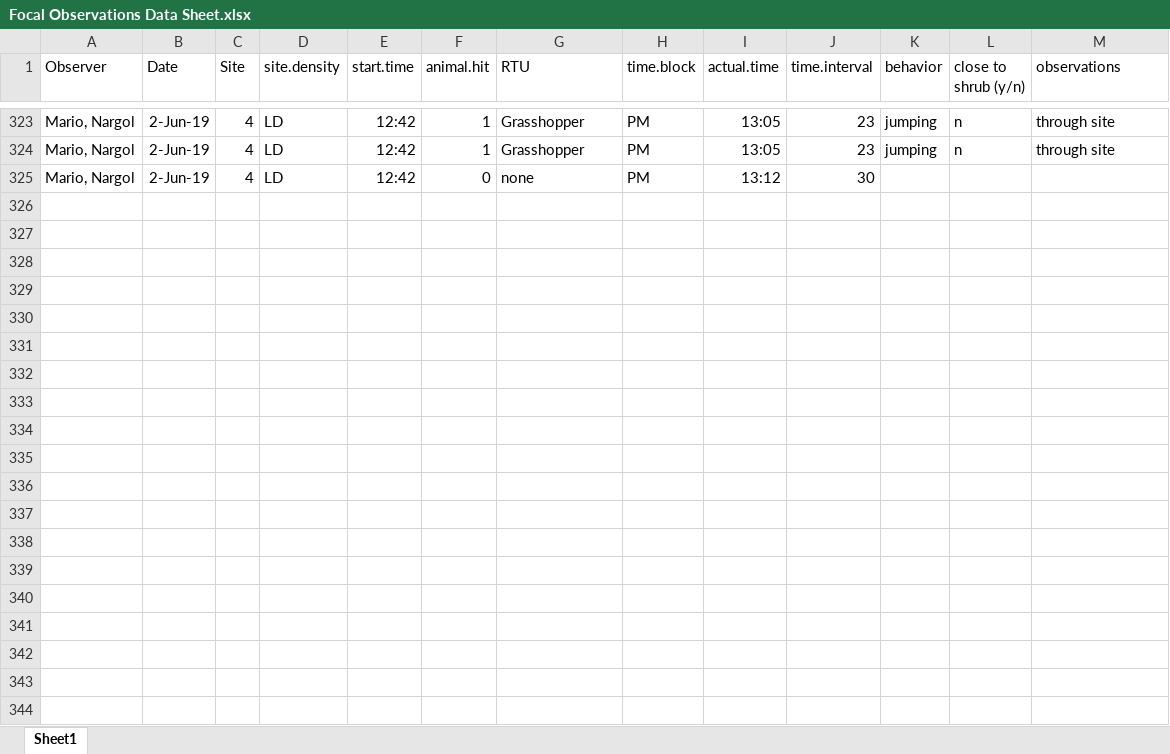
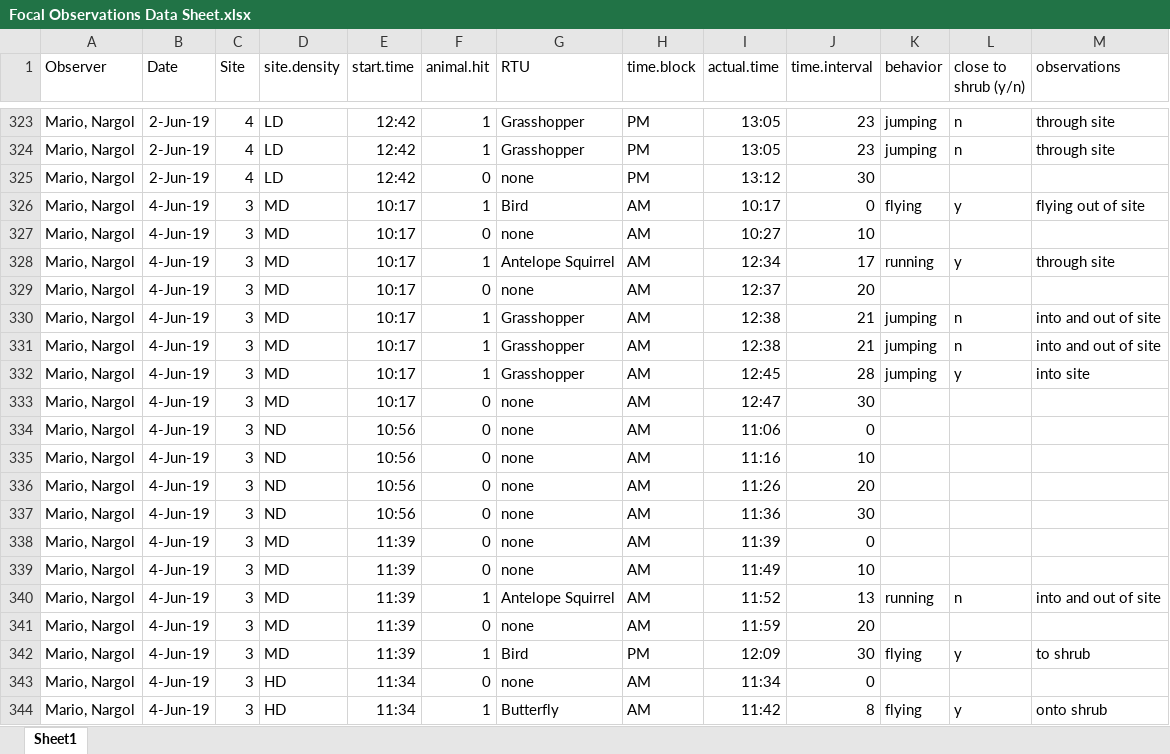
Before and after one commit to MarioZuliani/Data-Sheets-Field-Season-Summer-2019, an Excel workbook: Focal Observations Data Sheet.xlsx, sheet Sheet1, drawn as a sheet; only a part is shown, gaps mark what is left out; values as stored, in another font and other column widths than the file's, no borders; the diff covers the shown part only; the diff names each change by its address in the sheet, - before the commit and + after, or states it on an @@ line.

```diff
--- a/Focal Observations Data Sheet.xlsx (sheet Sheet1)
+++ b/Focal Observations Data Sheet.xlsx (sheet Sheet1)
+row 326: Mario, Nargol | 4-Jun-19 | 3 | MD | 10:17 | 1 | Bird | AM | 10:17 | 0 | flying | y | flying out of site
+row 327: Mario, Nargol | 4-Jun-19 | 3 | MD | 10:17 | 0 | none | AM | 10:27 | 10
+row 328: Mario, Nargol | 4-Jun-19 | 3 | MD | 10:17 | 1 | Antelope Squirrel | AM | 12:34 | 17 | running | y | through site
+row 329: Mario, Nargol | 4-Jun-19 | 3 | MD | 10:17 | 0 | none | AM | 12:37 | 20
+row 330: Mario, Nargol | 4-Jun-19 | 3 | MD | 10:17 | 1 | Grasshopper | AM | 12:38 | 21 | jumping | n | into and out of site
+row 331: Mario, Nargol | 4-Jun-19 | 3 | MD | 10:17 | 1 | Grasshopper | AM | 12:38 | 21 | jumping | n | into and out of site
+row 332: Mario, Nargol | 4-Jun-19 | 3 | MD | 10:17 | 1 | Grasshopper | AM | 12:45 | 28 | jumping | y | into site
+row 333: Mario, Nargol | 4-Jun-19 | 3 | MD | 10:17 | 0 | none | AM | 12:47 | 30
+row 334: Mario, Nargol | 4-Jun-19 | 3 | ND | 10:56 | 0 | none | AM | 11:06 | 0
+row 335: Mario, Nargol | 4-Jun-19 | 3 | ND | 10:56 | 0 | none | AM | 11:16 | 10
+row 336: Mario, Nargol | 4-Jun-19 | 3 | ND | 10:56 | 0 | none | AM | 11:26 | 20
+row 337: Mario, Nargol | 4-Jun-19 | 3 | ND | 10:56 | 0 | none | AM | 11:36 | 30
+row 338: Mario, Nargol | 4-Jun-19 | 3 | MD | 11:39 | 0 | none | AM | 11:39 | 0
+row 339: Mario, Nargol | 4-Jun-19 | 3 | MD | 11:39 | 0 | none | AM | 11:49 | 10
+row 340: Mario, Nargol | 4-Jun-19 | 3 | MD | 11:39 | 1 | Antelope Squirrel | AM | 11:52 | 13 | running | n | into and out of site
+row 341: Mario, Nargol | 4-Jun-19 | 3 | MD | 11:39 | 0 | none | AM | 11:59 | 20
+row 342: Mario, Nargol | 4-Jun-19 | 3 | MD | 11:39 | 1 | Bird | PM | 12:09 | 30 | flying | y | to shrub
+row 343: Mario, Nargol | 4-Jun-19 | 3 | HD | 11:34 | 0 | none | AM | 11:34 | 0
+row 344: Mario, Nargol | 4-Jun-19 | 3 | HD | 11:34 | 1 | Butterfly | AM | 11:42 | 8 | flying | y | onto shrub
```
Also changed, not shown: 95 added rows elsewhere in this sheet, Transect Data Sheet.xlsx, Transect Temperature Data Sheet.xlsx, 1 other file.
